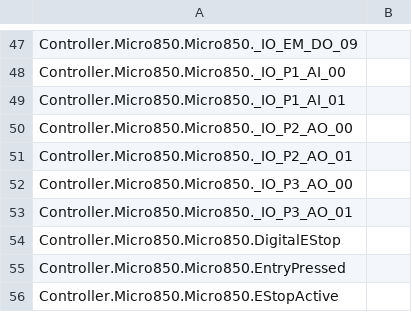
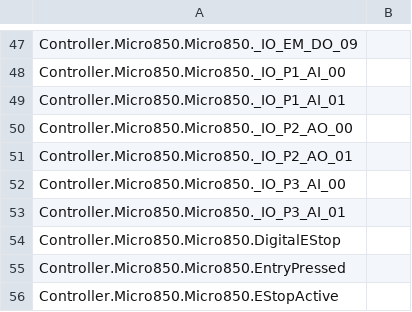
Before and after one commit to jnyam25/genesis, a CSV file: plc/Controller/Controller/LogicalValues.csv, drawn as a sheet; only a part is shown, gaps mark what is left out.

Commit message:
Remap Micro850 P3 channels as analog inputs
Update the logical values and MDF configuration to map P3 channels as analog inputs instead of analog outputs, along with regenerated controller artifacts.

```diff
--- a/plc/Controller/Controller/LogicalValues.csv
+++ b/plc/Controller/Controller/LogicalValues.csv
@@ -51,4 +51,4 @@ Controller.Micro850.Micro850._IO_P2_AO_00,
 Controller.Micro850.Micro850._IO_P2_AO_01,
-Controller.Micro850.Micro850._IO_P3_AO_00,
-Controller.Micro850.Micro850._IO_P3_AO_01,
+Controller.Micro850.Micro850._IO_P3_AI_00,
+Controller.Micro850.Micro850._IO_P3_AI_01,
 Controller.Micro850.Micro850.DigitalEStop,
```
Also changed, not shown: 9 other files.
